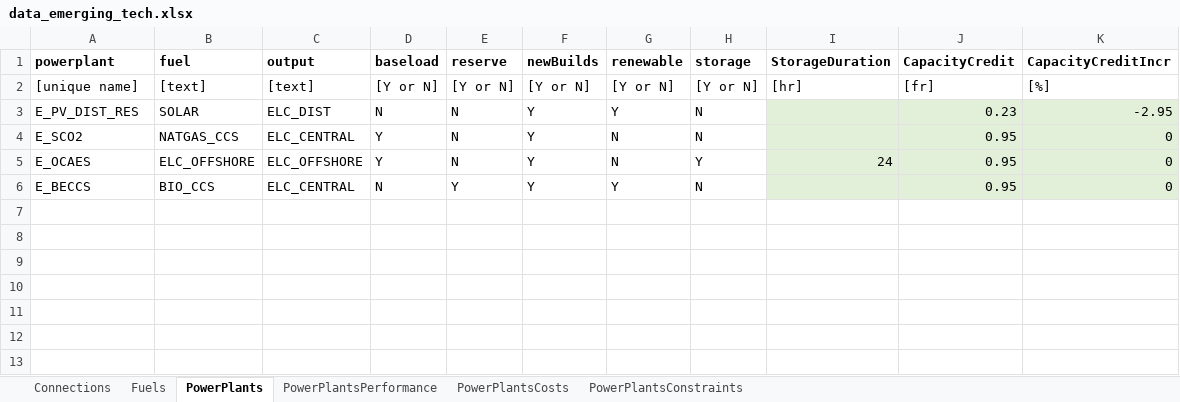
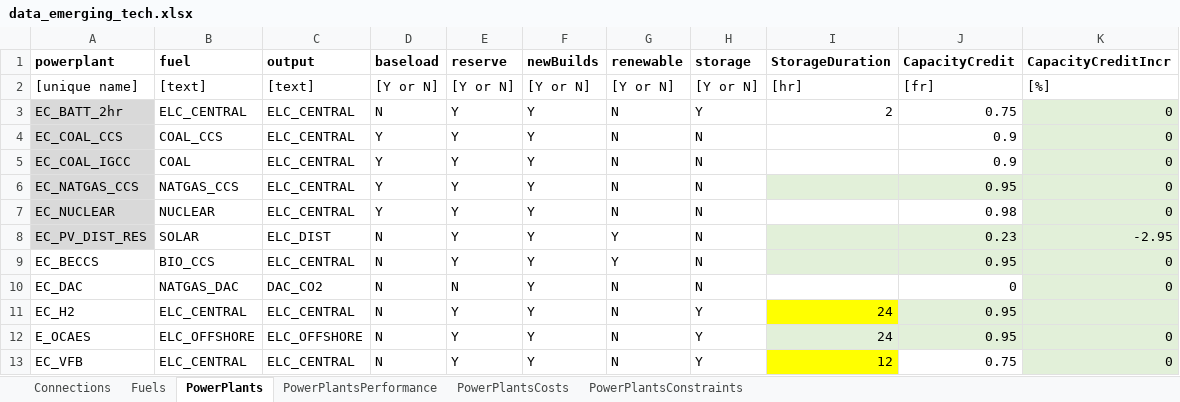
Before and after one commit to coopercenter/temoatools, an Excel workbook: projects/va_emerging_tech/data/data_emerging_tech.xlsx, sheet PowerPlants, drawn as a sheet; values as stored, in another font and other column widths than the file's, no borders; conditional formats not drawn; removed rows and columns are numbered as before the commit, all else as after; the diff names each change by its address in the sheet, - before the commit and + after, or states it on an @@ line.

```diff
--- a/projects/va_emerging_tech/data/data_emerging_tech.xlsx (sheet PowerPlants)
+++ b/projects/va_emerging_tech/data/data_emerging_tech.xlsx (sheet PowerPlants)
+row 3: EC_BATT_2hr | ELC_CENTRAL | ELC_CENTRAL | N | Y | Y | N | Y | 2 | 0.75 | 0
+row 4: EC_COAL_CCS | COAL_CCS | ELC_CENTRAL | Y | Y | Y | N | N |  | 0.9 | 0
+row 5: EC_COAL_IGCC | COAL | ELC_CENTRAL | Y | Y | Y | N | N |  | 0.9 | 0
+row 6: EC_NATGAS_CCS | NATGAS_CCS | ELC_CENTRAL | Y | Y | Y | N | N |  | 0.95 | 0
+row 7: EC_NUCLEAR | NUCLEAR | ELC_CENTRAL | Y | Y | Y | N | N |  | 0.98 | 0
-A8 (powerplant): E_PV_DIST_RES
+A8 (powerplant): EC_PV_DIST_RES
-A8 fill: none
+A8 fill: #D9D9D9
-E8 (reserve): N
+E8 (reserve): Y
+row 9: EC_BECCS | BIO_CCS | ELC_CENTRAL | N | Y | Y | Y | N |  | 0.95 | 0
-A10 (powerplant): E_SCO2
+A10 (powerplant): EC_DAC
-B10 (fuel): NATGAS_CCS
+B10 (fuel): NATGAS_DAC
-C10 (output): ELC_CENTRAL
+C10 (output): DAC_CO2
-D10 (baseload): Y
+D10 (baseload): N
-I10:J10 fill: #E2F0D9
+I10:J10 fill: none
-J10 (CapacityCredit): 0.95
+J10 (CapacityCredit): 0
+row 11: EC_H2 | ELC_CENTRAL | ELC_CENTRAL | N | Y | Y | N | Y | 24 | 0.95
-D12 (baseload): Y
+D12 (baseload): N
-E12 (reserve): N
+E12 (reserve): Y
-row 6: E_BECCS | BIO_CCS | ELC_CENTRAL | N | Y | Y | Y | N |  | 0.95 | 0
+row 13: EC_VFB | ELC_CENTRAL | ELC_CENTRAL | N | Y | Y | N | Y | 12 | 0.75 | 0
```
Also changed, not shown: sheet PowerPlantsCosts, sheet PowerPlantsPerformance, sheet PowerPlantsConstraints, sheet Connections, sheet Fuels, projects/va_emerging_tech/analyze_inputs/ATB_data_analysis/2020_ATB_CostProjections.xlsx, projects/va_emerging_tech/analyze_inputs/fuel_emissions.xlsx, 8 other files.
